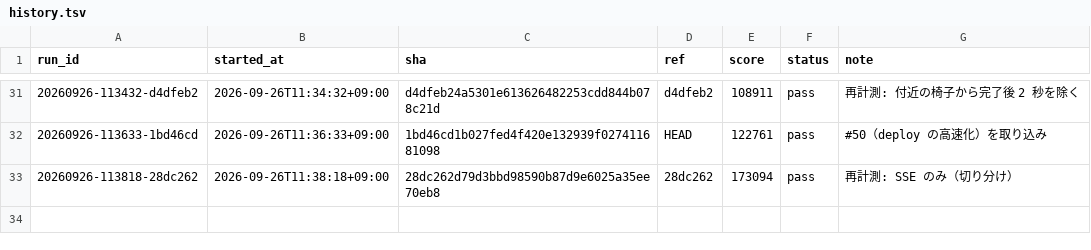
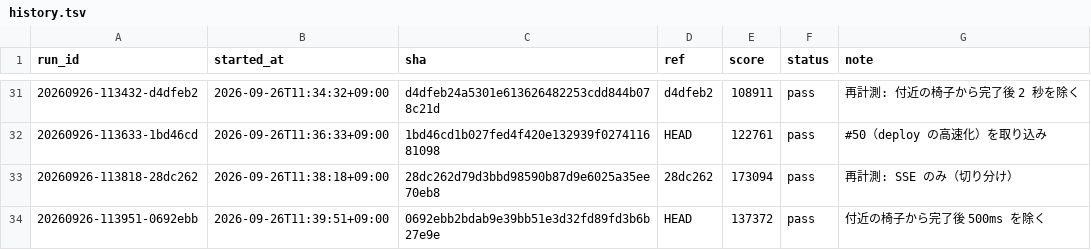
Before and after one commit to tmokmss/isucon-2026, a TSV file: runs/history.tsv, drawn as a sheet; only a part is shown, gaps mark what is left out; the diff names each change by its address in the sheet, - before the commit and + after, or states it on an @@ line.

Commit message:
ラン記録: SSE のみ再計測 173094（CODE 30 153 件）、完了後 500ms を除く 137372（ワーニング 0）

```diff
--- a/runs/history.tsv
+++ b/runs/history.tsv
+row 34: 20260926-113951-0692ebb | 2026-09-26T11:39:51+09:00 | 0692ebb2bdab9e39bb51e3d32fd89fd3b6b27e9e | HEAD | 137372 | pass | 付近の椅子から完了後 500ms を除く
```
